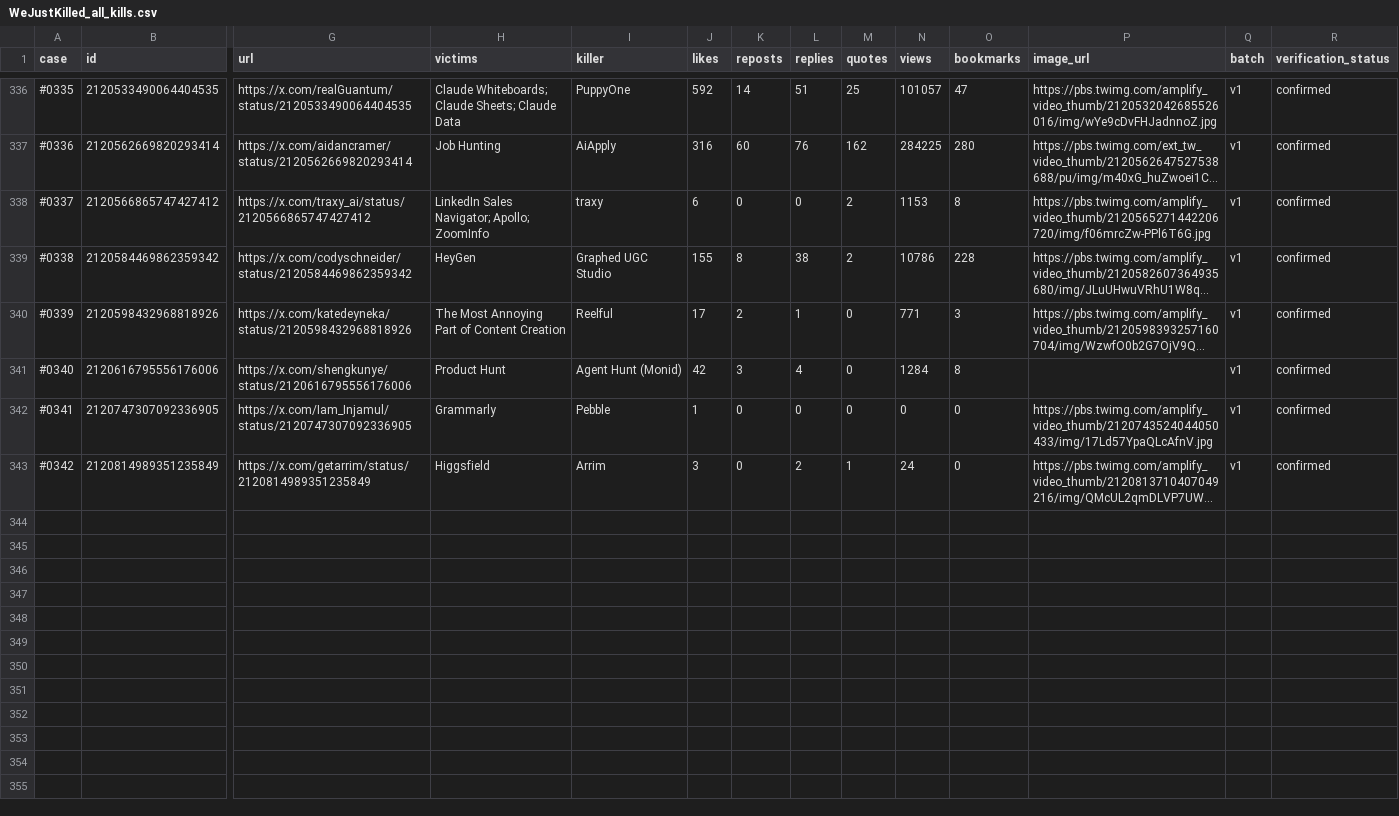
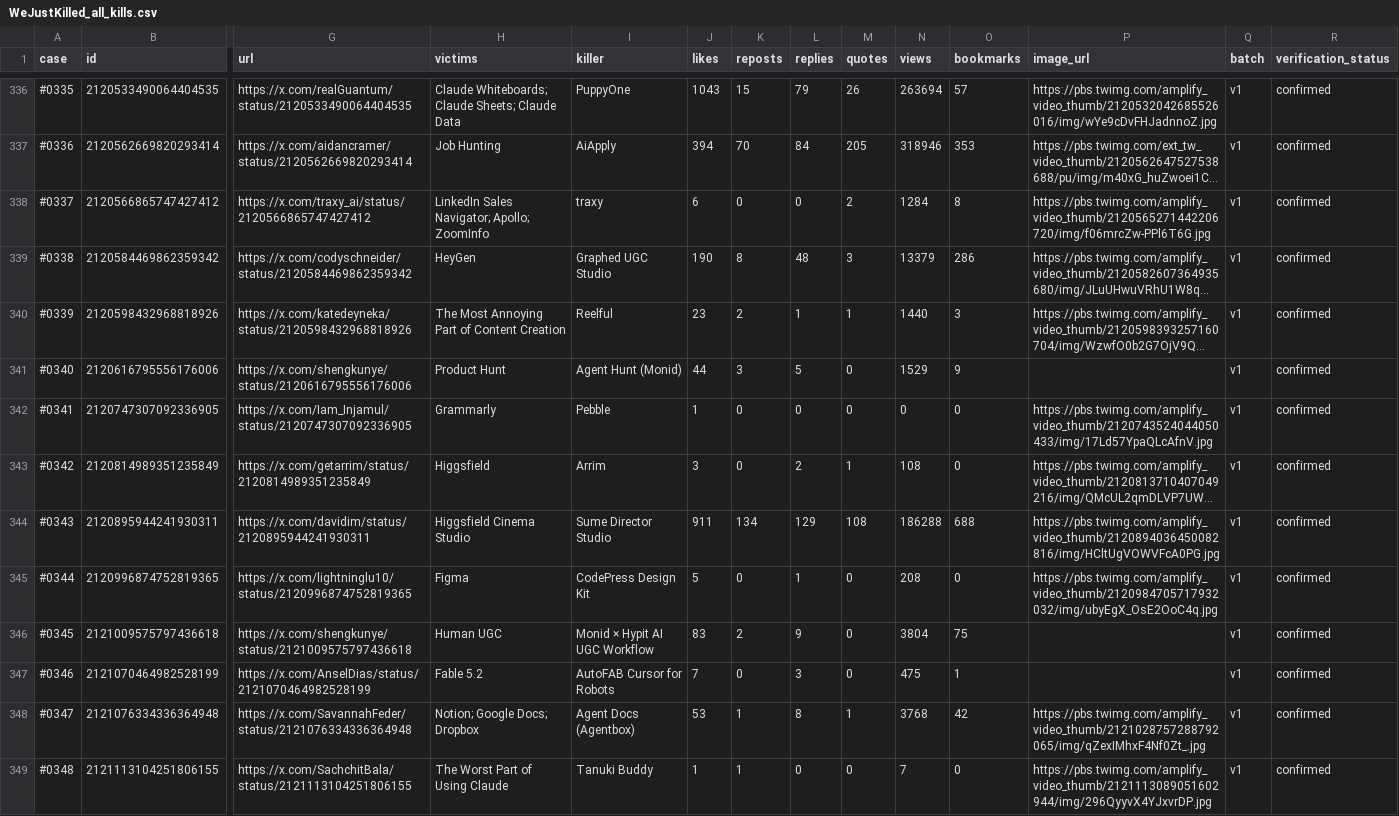
Before and after one commit to tonykipkemboi/wejustkilled, a CSV file: docs/WeJustKilled_all_kills.csv, drawn as a sheet; only a part is shown, gaps mark what is left out; long unchanged cells end in …; rows hold the shown columns only; the diff covers the shown part only; the diff names each change by its address in the sheet, - before the commit and + after, or states it on an @@ line.

```diff
--- a/docs/WeJustKilled_all_kills.csv
+++ b/docs/WeJustKilled_all_kills.csv
-J336 (likes): 592
+J336 (likes): 1043
-K336 (reposts): 14
+K336 (reposts): 15
-L336 (replies): 51
+L336 (replies): 79
-M336 (quotes): 25
+M336 (quotes): 26
-N336 (views): 101057
+N336 (views): 263694
-O336 (bookmarks): 47
+O336 (bookmarks): 57
-J337 (likes): 316
+J337 (likes): 394
-K337 (reposts): 60
+K337 (reposts): 70
-L337 (replies): 76
+L337 (replies): 84
-M337 (quotes): 162
+M337 (quotes): 205
-N337 (views): 284225
+N337 (views): 318946
-O337 (bookmarks): 280
+O337 (bookmarks): 353
-N338 (views): 1153
+N338 (views): 1284
-J339 (likes): 155
+J339 (likes): 190
-L339 (replies): 38
+L339 (replies): 48
-M339 (quotes): 2
+M339 (quotes): 3
-N339 (views): 10786
+N339 (views): 13379
-O339 (bookmarks): 228
+O339 (bookmarks): 286
-J340 (likes): 17
+J340 (likes): 23
-M340 (quotes): 0
+M340 (quotes): 1
-N340 (views): 771
+N340 (views): 1440
-J341 (likes): 42
+J341 (likes): 44
-L341 (replies): 4
+L341 (replies): 5
-N341 (views): 1284
+N341 (views): 1529
-O341 (bookmarks): 8
+O341 (bookmarks): 9
-N343 (views): 24
+N343 (views): 108
+row 344: #0343 | 2120895944241930311 | https://x.com/davidim/status/2120895944241930311 | Higgsfield Cinema Studio | Sume Director Studio | 911 | 134 | 129 | 108 | 186288 | 688 | https://pbs.twimg.com/amplify_video_thumb/2120894036450082816/img/HCltUgVOWVFcA0PG.jpg | v1 | confirmed
+row 345: #0344 | 2120996874752819365 | https://x.com/lightninglu10/status/2120996874752819365 | Figma | CodePress Design Kit | 5 | 0 | 1 | 0 | 208 | 0 | https://pbs.twimg.com/amplify_video_thumb/2120984705717932032/img/ubyEgX_OsE2OoC4q.jpg | v1 | confirmed
+row 346: #0345 | 2121009575797436618 | https://x.com/shengkunye/status/2121009575797436618 | Human UGC | Monid × Hypit AI UGC Workflow | 83 | 2 | 9 | 0 | 3804 | 75 |  | v1 | confirmed
+row 347: #0346 | 2121070464982528199 | https://x.com/AnselDias/status/2121070464982528199 | Fable 5.2 | AutoFAB Cursor for Robots | 7 | 0 | 3 | 0 | 475 | 1 |  | v1 | confirmed
+row 348: #0347 | 2121076334336364948 | https://x.com/SavannahFeder/status/2121076334336364948 | Notion; Google Docs; Dropbox | Agent Docs (Agentbox) | 53 | 1 | 8 | 1 | 3768 | 42 | https://pbs.twimg.com/amplify_video_thumb/2121028757288792065/img/qZexIMhxF4Nf0Zt_.jpg | v1 | confirmed
+row 349: #0348 | 2121113104251806155 | https://x.com/SachchitBala/status/2121113104251806155 | The Worst Part of Using Claude | Tanuki Buddy | 1 | 1 | 0 | 0 | 7 | 0 | https://pbs.twimg.com/amplify_video_thumb/2121113089051602944/img/296QyyvX4YJxvrDP.jpg | v1 | confirmed
```
Also changed, not shown: 32 edited cells elsewhere in this file, 5 other files.
